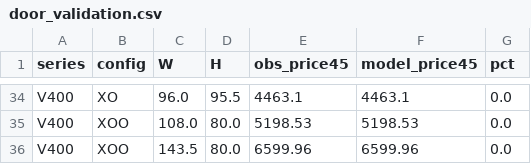
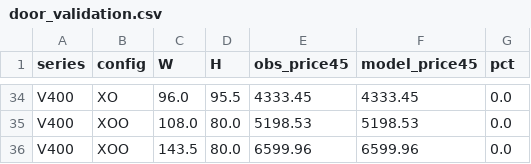
Before and after one commit to NobleNick4001/Noble-Windows-and-Doors-, a CSV file: tools/onelink/door_validation.csv, drawn as a sheet; only a part is shown, gaps mark what is left out; the diff covers the shown part only; the diff names each change by its address in the sheet, - before the commit and + after, or states it on an @@ line.

```diff
--- a/tools/onelink/door_validation.csv
+++ b/tools/onelink/door_validation.csv
-E34 (obs_price45): 4463.1
+E34 (obs_price45): 4333.45
-F34 (model_price45): 4463.1
+F34 (model_price45): 4333.45
```
Also changed, not shown: 35 edited cells elsewhere in this file, 13 other files.
